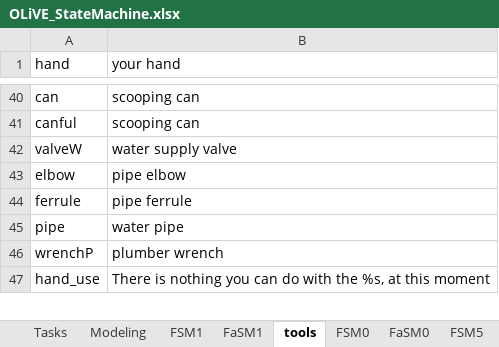
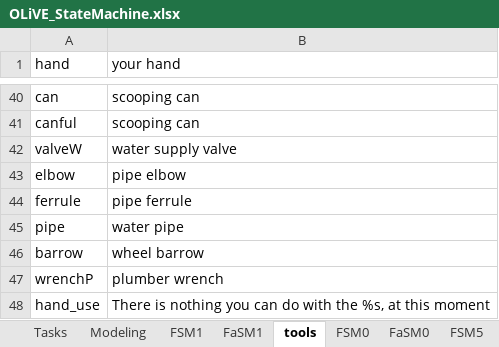
Before and after one commit to tokola/GitHub_OLiVE, an Excel workbook: OLiVE_StateMachine.xlsx, sheet tools, drawn as a sheet; only a part is shown, gaps mark what is left out; values as stored, in another font and other column widths than the file's, no borders; the diff names each change by its address in the sheet, - before the commit and + after, or states it on an @@ line.

```diff
--- a/OLiVE_StateMachine.xlsx (sheet tools)
+++ b/OLiVE_StateMachine.xlsx (sheet tools)
+row 46: barrow | wheel barrow
```
Also changed, not shown: sheet FSM0, sheet FSM1, sheet FSM5, sheet FaSM0, sheet FaSM5, 5 other files.
